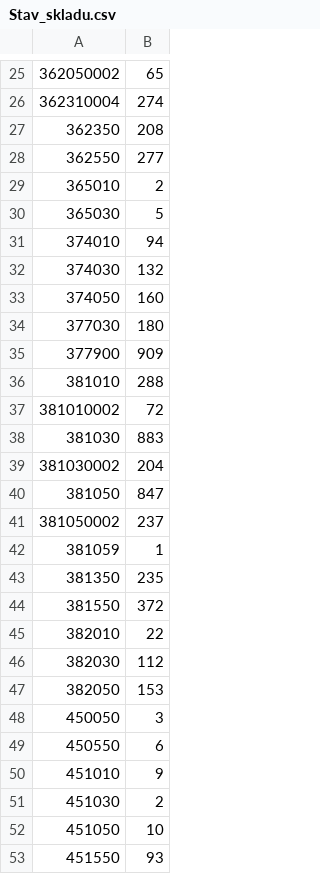
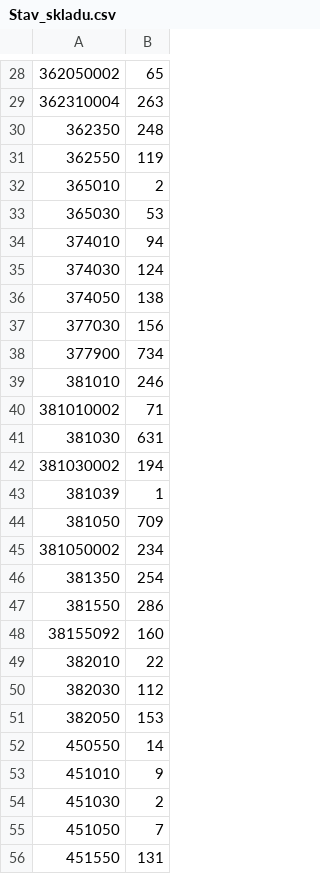
Before and after one commit to KBrewery/PLG_INVENTURA, a CSV file: Stav_skladu.csv, drawn as a sheet; only a part is shown, gaps mark what is left out; the diff covers the shown part only.

```diff
--- a/Stav_skladu.csv
+++ b/Stav_skladu.csv
@@ -25,21 +28,22 @@
 362050002;65
-362310004;274
-362350;208
-362550;277
+362310004;263
+362350;248
+362550;119
 365010;2
-365030;5
+365030;53
 374010;94
-374030;132
-374050;160
-377030;180
-377900;909
-381010;288
-381010002;72
-381030;883
-381030002;204
-381050;847
-381050002;237
-381059;1
-381350;235
-381550;372
+374030;124
+374050;138
+377030;156
+377900;734
+381010;246
+381010002;71
+381030;631
+381030002;194
+381039;1
+381050;709
+381050002;234
+381350;254
+381550;286
+38155092;160
 382010;22
@@ -47,7 +51,6 @@
 382050;153
-450050;3
-450550;6
+450550;14
 451010;9
 451030;2
-451050;10
-451550;93
+451050;7
+451550;131
```
Also changed, not shown: 7 added rows, 1 removed row and 48 edited cells elsewhere in this file.
